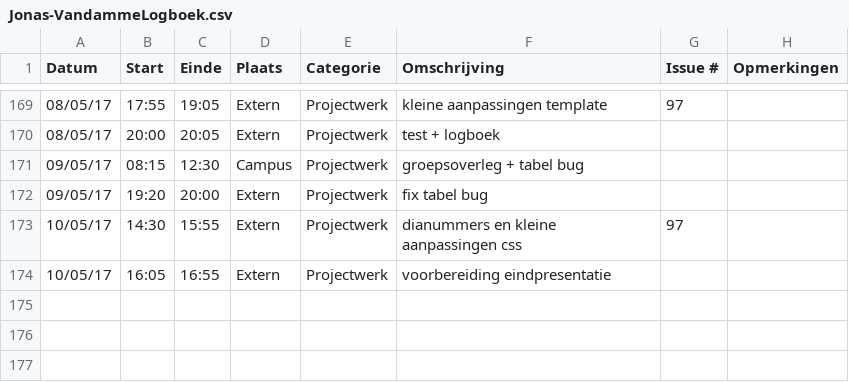
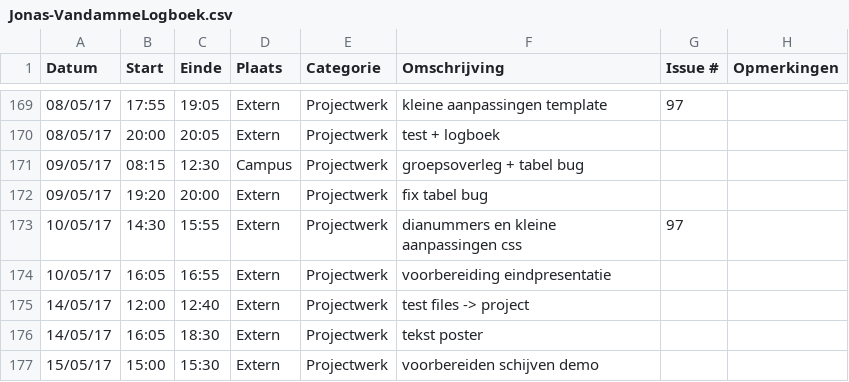
Before and after one commit to OpenWebslides/conversion-tool, a CSV file: Jonas-VandammeLogboek.csv, drawn as a sheet; only a part is shown, gaps mark what is left out; the diff names each change by its address in the sheet, - before the commit and + after, or states it on an @@ line.

Commit message:
Update Jonas-VandammeLogboek.csv

```diff
--- a/Jonas-VandammeLogboek.csv
+++ b/Jonas-VandammeLogboek.csv
+row 175: 14/05/17 | 12:00 | 12:40 | Extern | Projectwerk | test files -> project
+row 176: 14/05/17 | 16:05 | 18:30 | Extern | Projectwerk | tekst poster
+row 177: 15/05/17 | 15:00 | 15:30 | Extern | Projectwerk | voorbereiden schijven demo
```
